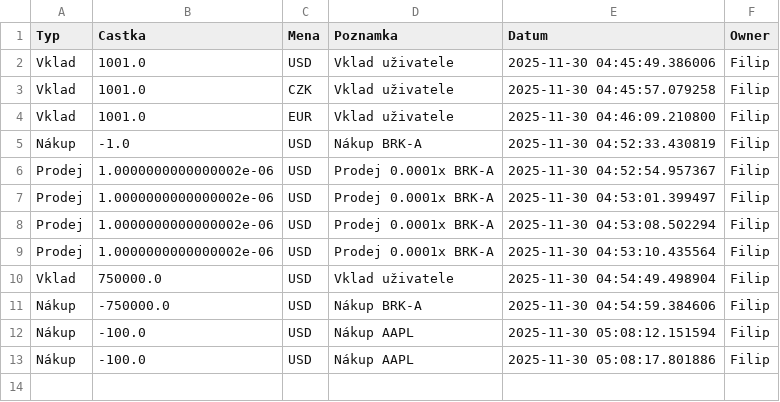
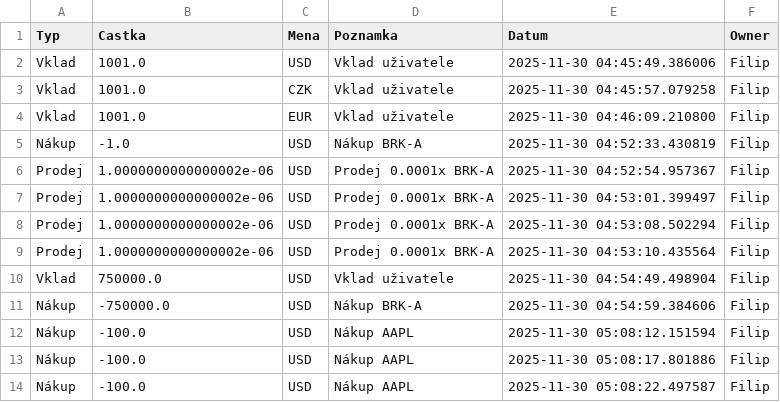
Before and after one commit to Poutniiik/Moje-Investice, a CSV file: cash_data.csv, drawn as a sheet.

Commit message:
Update Filip

```diff
--- a/cash_data.csv
+++ b/cash_data.csv
@@ -13 +13,2 @@ Nákup,-100.0,USD,Nákup AAPL,2025-11-30 05:08:12.151594,Filip
 Nákup,-100.0,USD,Nákup AAPL,2025-11-30 05:08:17.801886,Filip
+Nákup,-100.0,USD,Nákup AAPL,2025-11-30 05:08:22.497587,Filip
```
